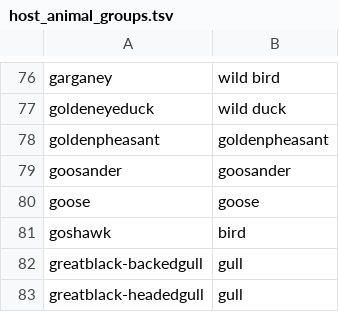
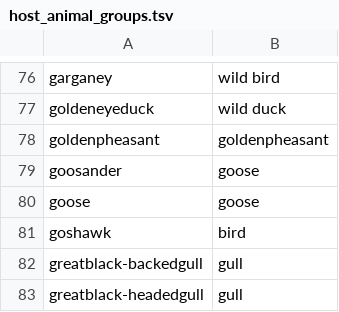
Before and after one commit to blab/nextflu, a TSV file: augur/source-data/host_animal_groups.tsv, drawn as a sheet; only a part is shown, gaps mark what is left out.

Commit message:
more animals

```diff
--- a/augur/source-data/host_animal_groups.tsv
+++ b/augur/source-data/host_animal_groups.tsv
@@ -78,3 +78,3 @@ goldeneyeduck	wild duck
 goldenpheasant	goldenpheasant
-goosander	goosander
+goosander	goose
 goose	goose
```
Also changed, not shown: 8 other files.
